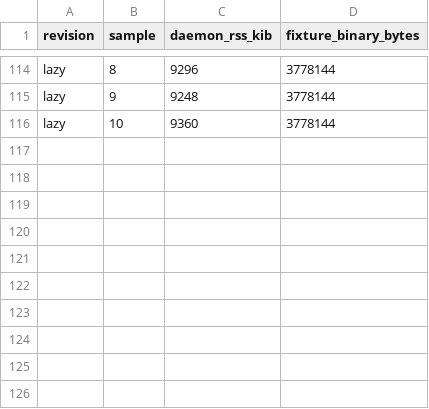
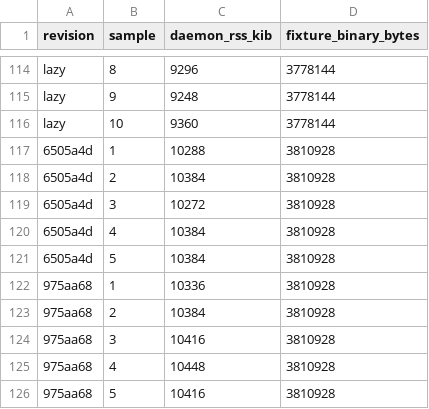
Before and after one commit to arut-land/a, a CSV file: docs/perf/idle-rss.csv, drawn as a sheet; only a part is shown, gaps mark what is left out; the diff names each change by its address in the sheet, - before the commit and + after, or states it on an @@ line.

Commit message:
rt: rearm recursive watches after ancestor replacement and record idle rss

```diff
--- a/docs/perf/idle-rss.csv
+++ b/docs/perf/idle-rss.csv
+row 117: 6505a4d | 1 | 10288 | 3810928
+row 118: 6505a4d | 2 | 10384 | 3810928
+row 119: 6505a4d | 3 | 10272 | 3810928
+row 120: 6505a4d | 4 | 10384 | 3810928
+row 121: 6505a4d | 5 | 10384 | 3810928
+row 122: 975aa68 | 1 | 10336 | 3810928
+row 123: 975aa68 | 2 | 10384 | 3810928
+row 124: 975aa68 | 3 | 10416 | 3810928
+row 125: 975aa68 | 4 | 10448 | 3810928
+row 126: 975aa68 | 5 | 10416 | 3810928
```
Also changed, not shown: 4 other files.
